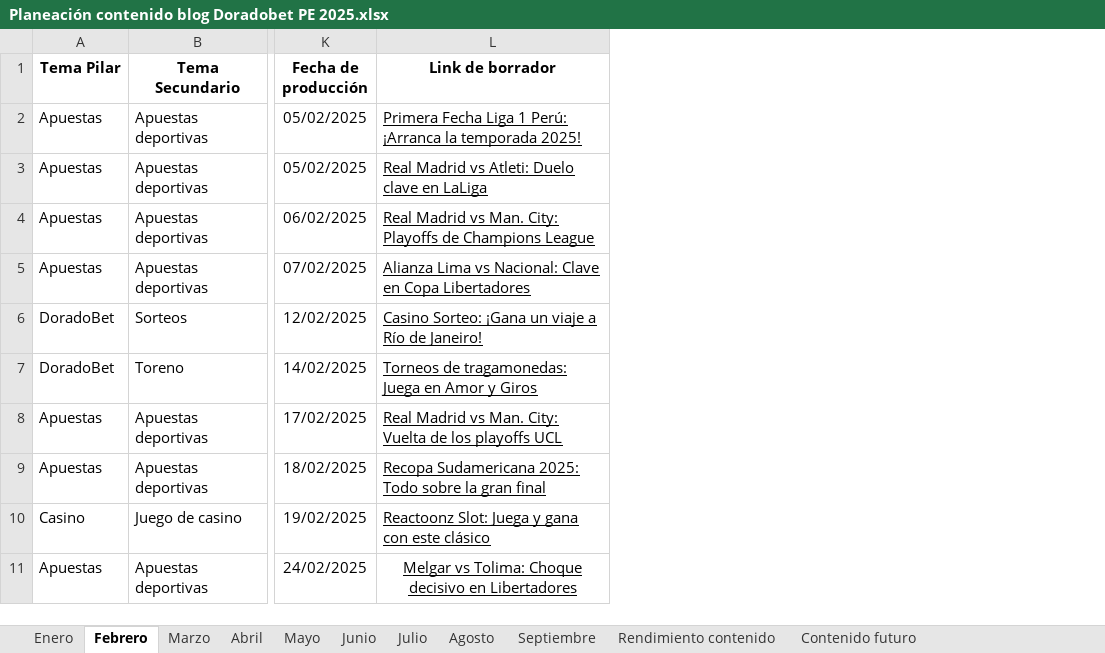
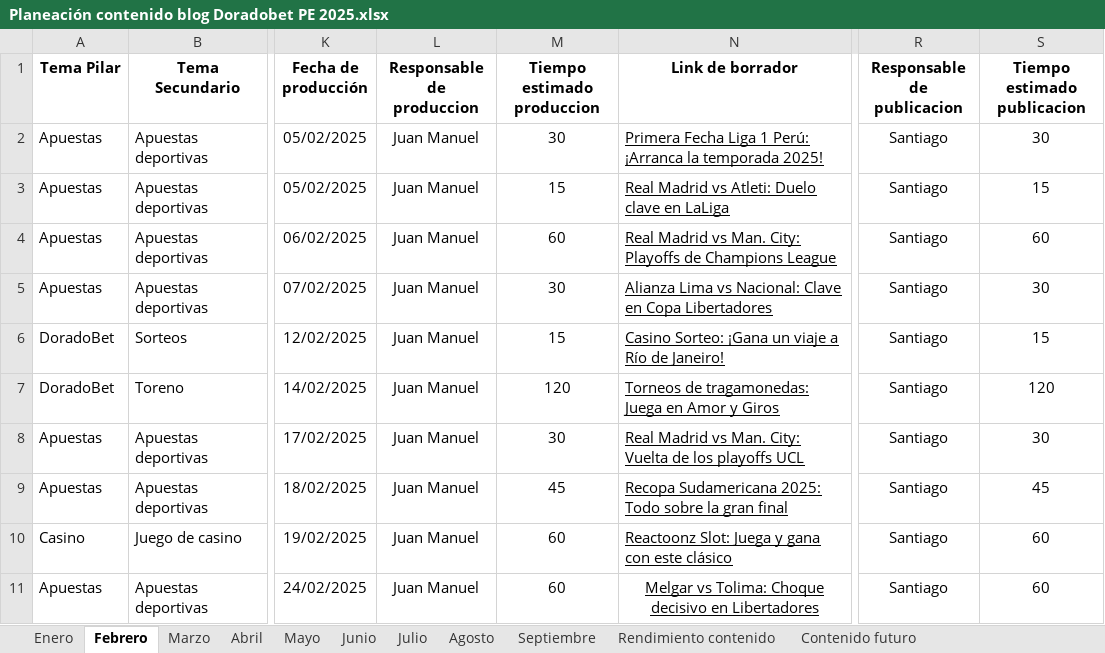
Before and after one commit to james5777/Planeacion_SEO, an Excel workbook: Archivos/Archivos_origen/Planeación contenido blog Doradobet PE 2025.xlsx, sheet Febrero, drawn as a sheet; only a part is shown, gaps mark what is left out; values as stored, in another font and other column widths than the file's, no borders; the diff names each change by its address in the sheet, - before the commit and + after, or states it on an @@ line.

```diff
--- a/Archivos/Archivos_origen/Planeación contenido blog Doradobet PE 2025.xlsx (sheet Febrero)
+++ b/Archivos/Archivos_origen/Planeación contenido blog Doradobet PE 2025.xlsx (sheet Febrero)
+column L (Responsable de produccion), rows 2-11: all Juan Manuel
+column M (Tiempo estimado produccion), rows 2-11: 30 | 15 | 60 | 30 | 15 | 120 | 30 | 45 | 60 | 60
+column R (Responsable de publicacion), rows 2-11: all Santiago
+column S (Tiempo estimado publicacion), rows 2-11: 30 | 15 | 60 | 30 | 15 | 120 | 30 | 45 | 60 | 60
```
Also changed, not shown: sheet Septiembre, sheet Enero, sheet Julio, sheet Mayo, sheet Abril, sheet Marzo, 2 more sheets, Archivos/Archivos_origen/Planeación contenido blog Aciertala 2025.xlsx, Archivos/Archivos_origen/Planeación contenido blog Doradobet CR 2025.xlsx, 9 other files.
